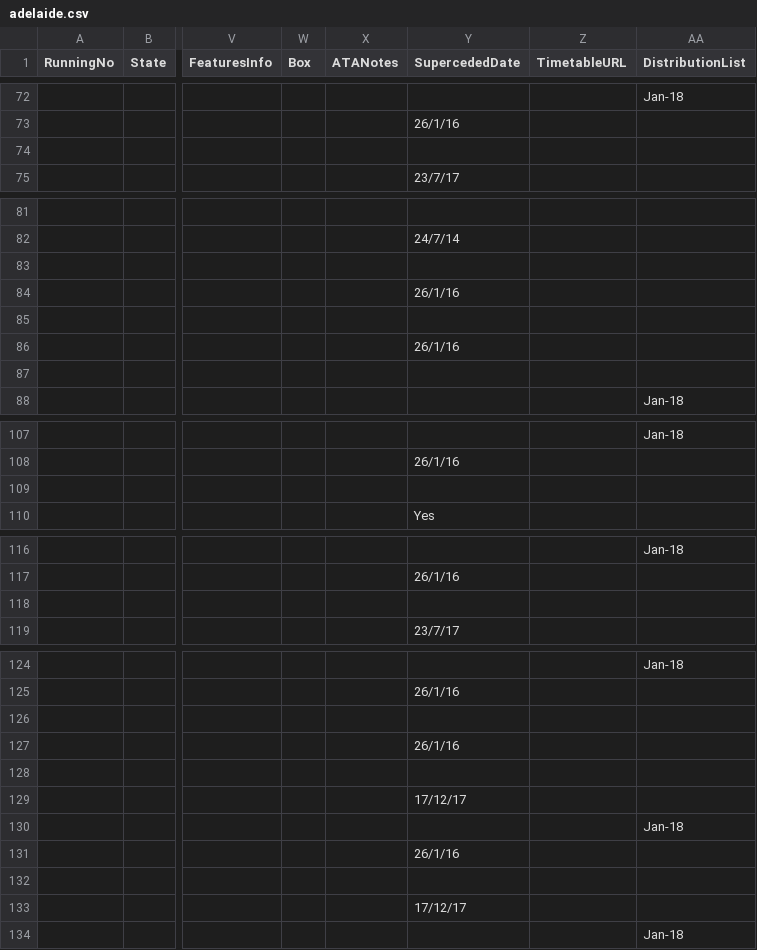
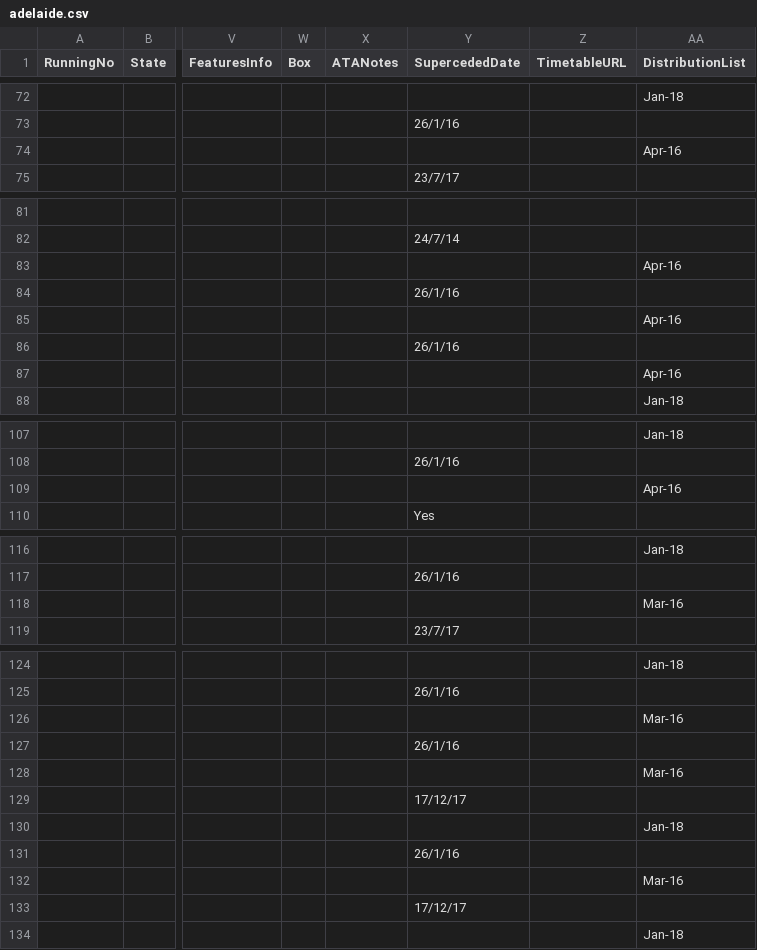
Before and after one commit to austta/austta.org.au, a CSV file: _data/adelaide.csv, drawn as a sheet; only a part is shown, gaps mark what is left out; the diff covers the shown part only; the diff names each change by its address in the sheet, - before the commit and + after, or states it on an @@ line.

Commit message:
Add older distribution lists

```diff
--- a/_data/adelaide.csv
+++ b/_data/adelaide.csv
-AA74 (DistributionList): (empty)
+AA74 (DistributionList): Apr-16
-AA83 (DistributionList): (empty)
+AA83 (DistributionList): Apr-16
-AA85 (DistributionList): (empty)
+AA85 (DistributionList): Apr-16
-AA87 (DistributionList): (empty)
+AA87 (DistributionList): Apr-16
-AA109 (DistributionList): (empty)
+AA109 (DistributionList): Apr-16
-AA118 (DistributionList): (empty)
+AA118 (DistributionList): Mar-16
-AA126 (DistributionList): (empty)
+AA126 (DistributionList): Mar-16
-AA128 (DistributionList): (empty)
+AA128 (DistributionList): Mar-16
-AA132 (DistributionList): (empty)
+AA132 (DistributionList): Mar-16
```
Also changed, not shown: 2 edited cells elsewhere in this file.
